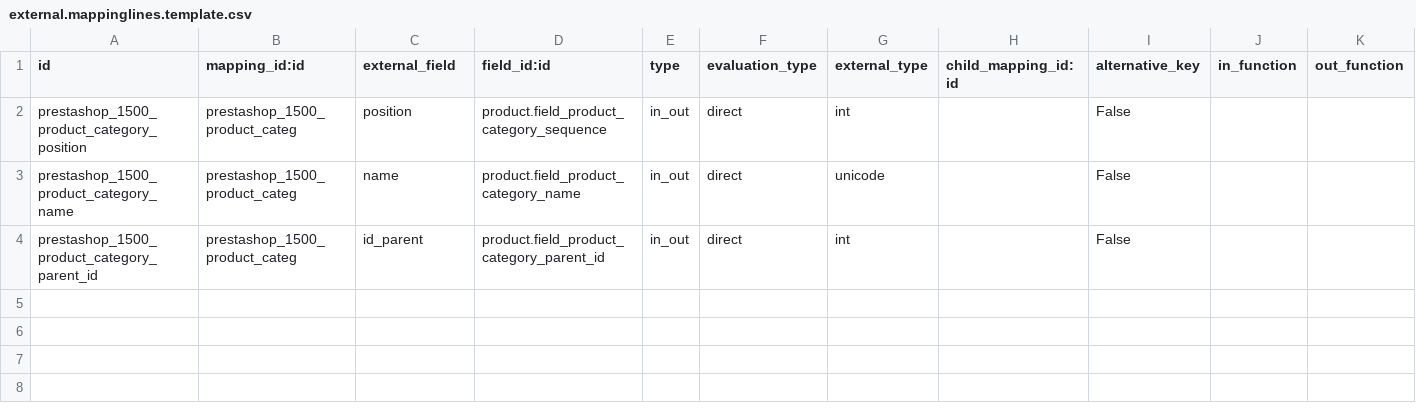
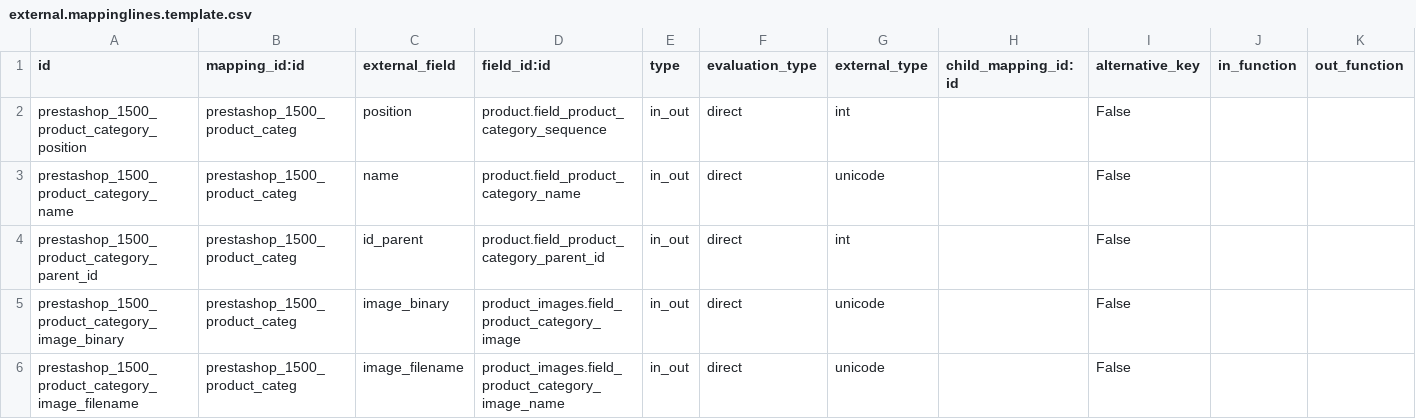
Before and after one commit to OCA/connector-prestashop, a CSV file: prestashoperpconnect/settings/1.5.0.0/product.category/external.mappinglines.template.csv, drawn as a sheet.

Commit message:
Add support for images on products and product categories. Requires an up-to-date PrestaPyt that I will commit in a few minutes !

```diff
--- a/prestashoperpconnect/settings/1.5.0.0/product.category/external.mappinglines.template.csv
+++ b/prestashoperpconnect/settings/1.5.0.0/product.category/external.mappinglines.template.csv
@@ -4 +4,3 @@ prestashop_1500_product_category_name,prestashop_1500_product_categ,name,product
 prestashop_1500_product_category_parent_id,prestashop_1500_product_categ,id_parent,product.field_product_category_parent_id,in_out,direct,int,,False,,
+prestashop_1500_product_category_image_binary,prestashop_1500_product_categ,image_binary,product_images.field_product_category_image,in_out,direct,unicode,,False,,
+prestashop_1500_product_category_image_filename,prestashop_1500_product_categ,image_filename,product_images.field_product_category_image_name,in_out,direct,unicode,,False,,
```
Also changed, not shown: 7 other files.
